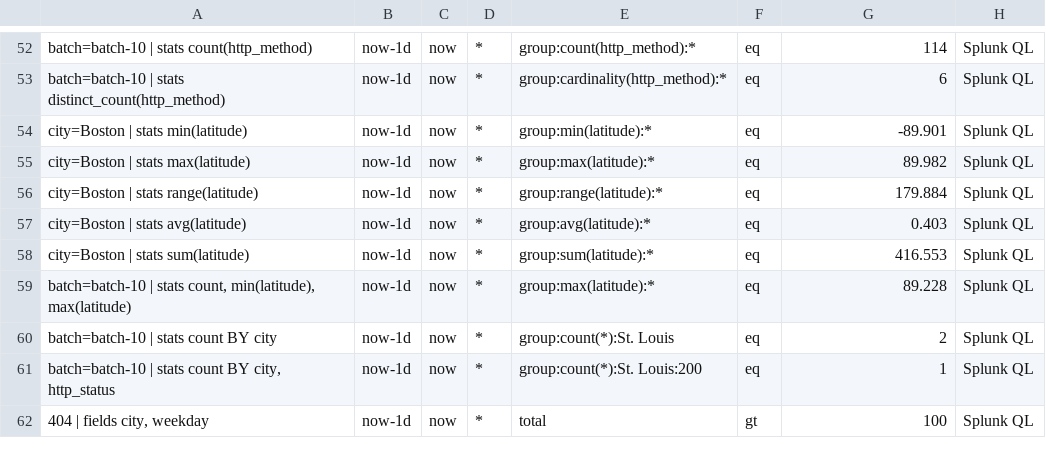
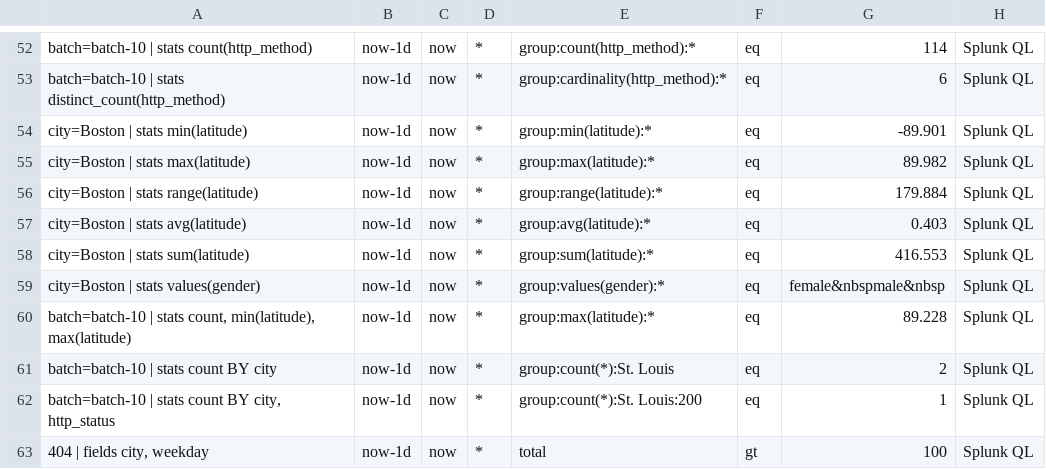
Before and after one commit to siglens/siglens, a CSV file: cicd/ingest.csv, drawn as a sheet; only a part is shown, gaps mark what is left out.

Commit message:
Add unit tests and test data

```diff
--- a/cicd/ingest.csv
+++ b/cicd/ingest.csv
@@ -58,2 +58,3 @@ city=Boston | stats avg(latitude),now-1d,now,*,group:avg(latitude):*,eq,0.403,Sp
 city=Boston | stats sum(latitude),now-1d,now,*,group:sum(latitude):*,eq,416.553,Splunk QL
+city=Boston | stats values(gender),now-1d,now,*,group:values(gender):*,eq,"female&nbspmale&nbsp",Splunk QL
 "batch=batch-10 | stats count, min(latitude), max(latitude)",now-1d,now,*,group:max(latitude):*,eq,89.228,Splunk QL
```
Also changed, not shown: cicd/restart.csv, 1 other file.
